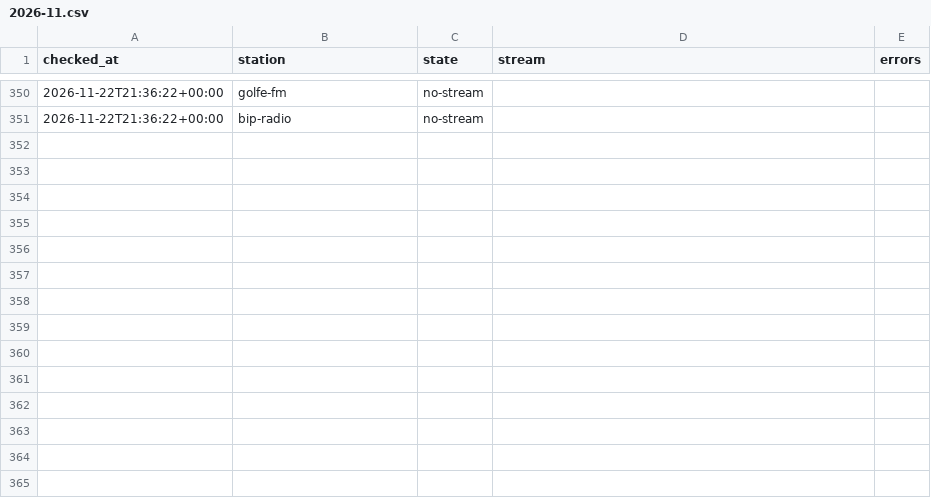
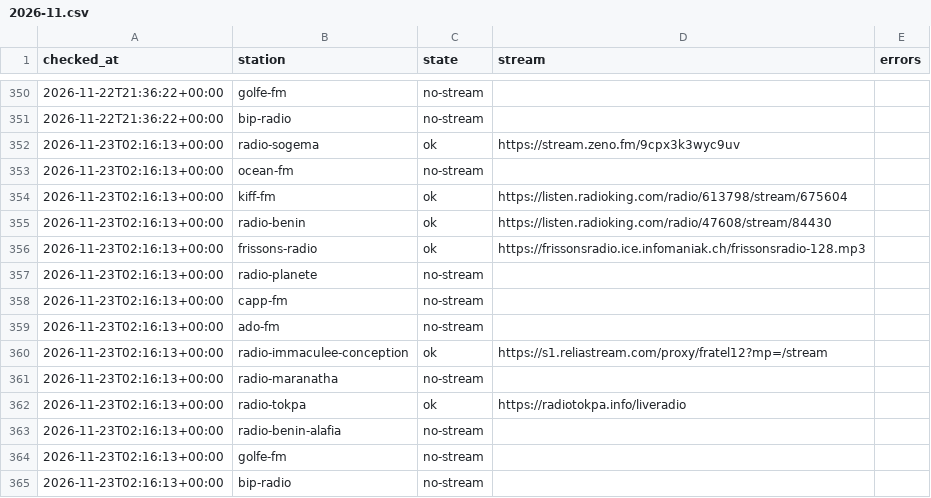
Before and after one commit to yaasiin-ayeva/opendial, a CSV file: log/bj/cotonou/2026-11.csv, drawn as a sheet; only a part is shown, gaps mark what is left out; the diff names each change by its address in the sheet, - before the commit and + after, or states it on an @@ line.

```diff
--- a/log/bj/cotonou/2026-11.csv
+++ b/log/bj/cotonou/2026-11.csv
+row 352: 2026-11-23T02:16:13+00:00 | radio-sogema | ok | https://stream.zeno.fm/9cpx3k3wyc9uv
+row 353: 2026-11-23T02:16:13+00:00 | ocean-fm | no-stream
+row 354: 2026-11-23T02:16:13+00:00 | kiff-fm | ok | https://listen.radioking.com/radio/613798/stream/675604
+row 355: 2026-11-23T02:16:13+00:00 | radio-benin | ok | https://listen.radioking.com/radio/47608/stream/84430
+row 356: 2026-11-23T02:16:13+00:00 | frissons-radio | ok | https://frissonsradio.ice.infomaniak.ch/frissonsradio-128.mp3
+row 357: 2026-11-23T02:16:13+00:00 | radio-planete | no-stream
+row 358: 2026-11-23T02:16:13+00:00 | capp-fm | no-stream
+row 359: 2026-11-23T02:16:13+00:00 | ado-fm | no-stream
+row 360: 2026-11-23T02:16:13+00:00 | radio-immaculee-conception | ok | https://s1.reliastream.com/proxy/fratel12?mp=/stream
+row 361: 2026-11-23T02:16:13+00:00 | radio-maranatha | no-stream
+row 362: 2026-11-23T02:16:13+00:00 | radio-tokpa | ok | https://radiotokpa.info/liveradio
+row 363: 2026-11-23T02:16:13+00:00 | radio-benin-alafia | no-stream
+row 364: 2026-11-23T02:16:13+00:00 | golfe-fm | no-stream
+row 365: 2026-11-23T02:16:13+00:00 | bip-radio | no-stream
```
Also changed, not shown: log/gh/accra/2026-11.csv, log/tg/lome/2026-11.csv, 4 other files.
